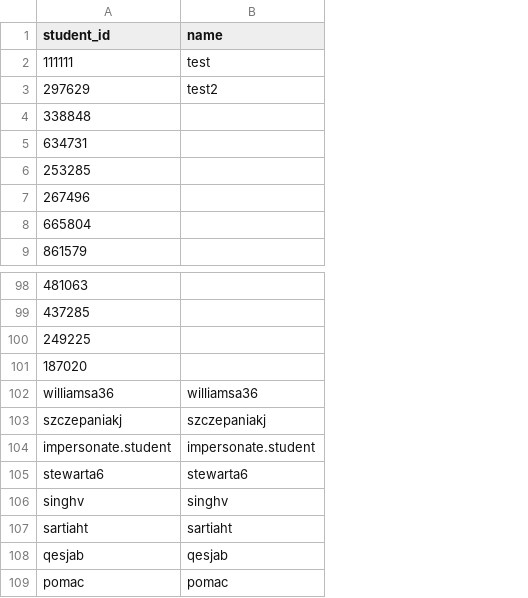
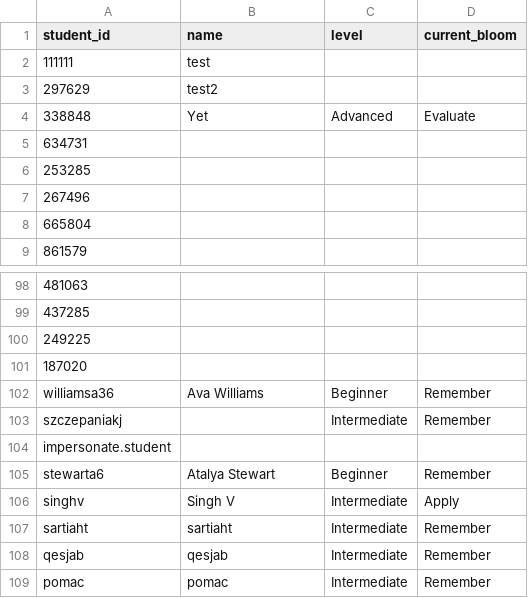
Before and after one commit to folajimiy/adaptive-quiz, a CSV file: adaptive/data/student_list.csv, drawn as a sheet; only a part is shown, gaps mark what is left out; the diff covers the shown part only; the diff names each change by its address in the sheet, - before the commit and + after, or states it on an @@ line.

```diff
--- a/adaptive/data/student_list.csv
+++ b/adaptive/data/student_list.csv
+column C (level), row 4: Advanced; rows 102-109: Beginner | Intermediate |  | Beginner | Intermediate | Intermediate | Intermediate | Intermediate
+column D (current_bloom), row 4: Evaluate; rows 102-109: Remember | Remember |  | Remember | Apply | Remember | Remember | Remember
-B4 (name): (empty)
+B4 (name): Yet
-B102 (name): williamsa36
+B102 (name): Ava Williams
-B103 (name): szczepaniakj
+B103 (name): (empty)
-B104 (name): impersonate.student
+B104 (name): (empty)
-B105 (name): stewarta6
+B105 (name): Atalya Stewart
-B106 (name): singhv
+B106 (name): Singh V
```
Also changed, not shown: 13 edited cells elsewhere in this file, 3 other files.
